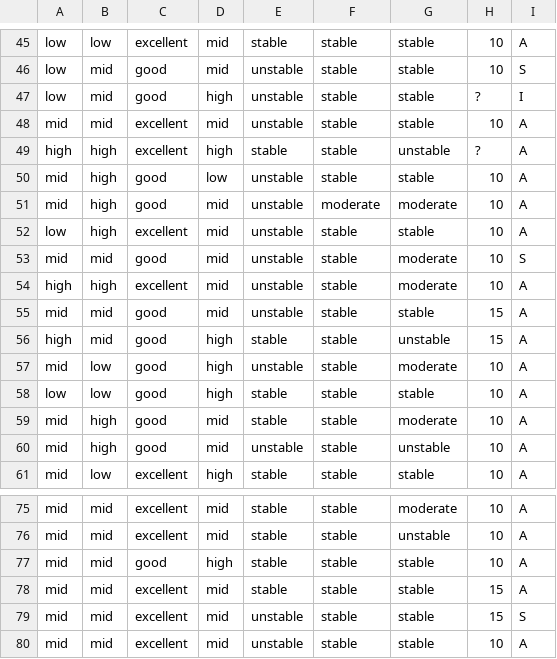
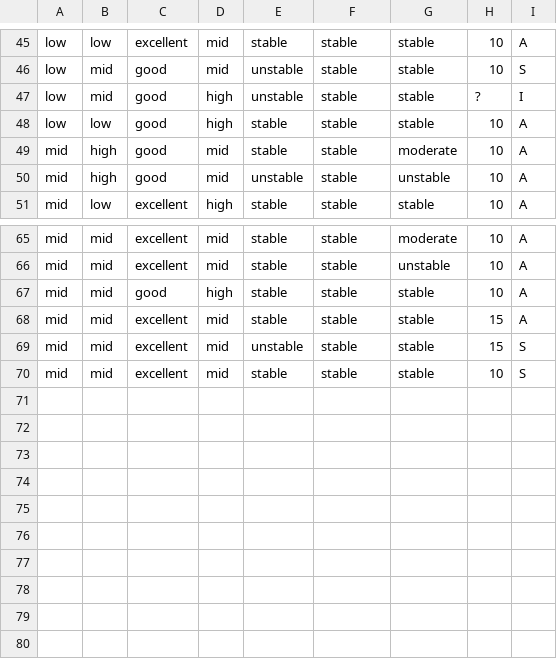
Before and after one commit to marcus-bornman/cos_710_assignment_3, a CSV file: src/main/resources/training_data.csv, drawn as a sheet; only a part is shown, gaps mark what is left out.

```diff
--- a/src/main/resources/training_data.csv
+++ b/src/main/resources/training_data.csv
@@ -47,12 +47,2 @@ low,mid,good,mid,unstable,stable,stable,10,S
 low,mid,good,high,unstable,stable,stable,?,I
-mid,mid,excellent,mid,unstable,stable,stable,10,A
-high,high,excellent,high,stable,stable,unstable,?,A
-mid,high,good,low,unstable,stable,stable,10,A
-mid,high,good,mid,unstable,moderate,moderate,10,A
-low,high,excellent,mid,unstable,stable,stable,10,A
-mid,mid,good,mid,unstable,stable,moderate,10,S
-high,high,excellent,mid,unstable,stable,moderate,10,A
-mid,mid,good,mid,unstable,stable,stable,15,A
-high,mid,good,high,stable,stable,unstable,15,A
-mid,low,good,high,unstable,stable,moderate,10,A
 low,low,good,high,stable,stable,stable,10,A
@@ -79,2 +69,2 @@ mid,mid,excellent,mid,stable,stable,stable,15,A
 mid,mid,excellent,mid,unstable,stable,stable,15,S
-mid,mid,excellent,mid,unstable,stable,stable,10,A
+mid,mid,excellent,mid,stable,stable,stable,10,S
```
Also changed, not shown: src/main/resources/testing_data.csv.
